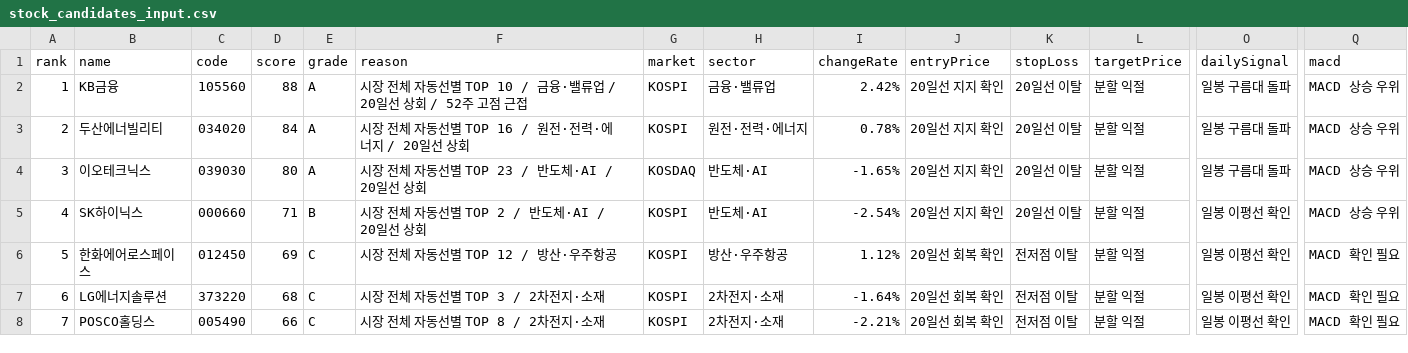
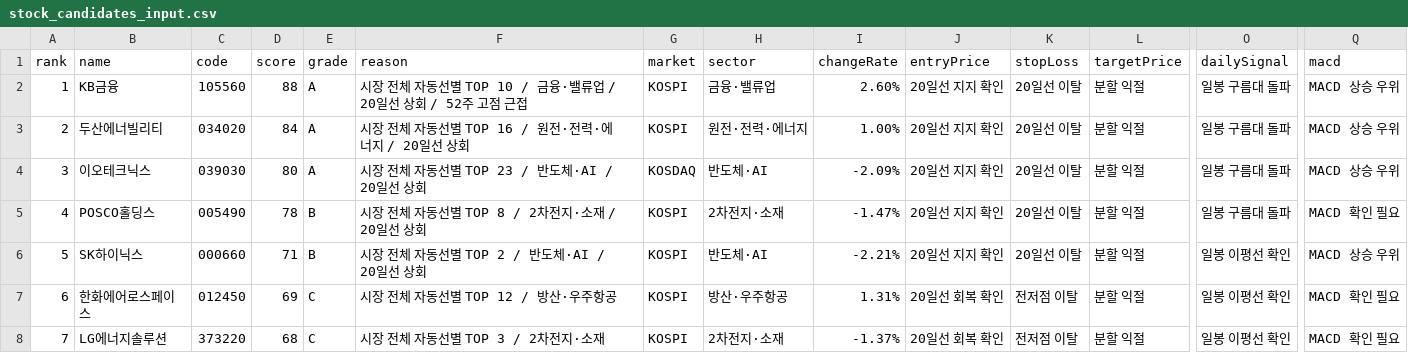
Before and after one commit to babbu28238/investment-json-data, a CSV file: stock_candidates_input.csv, drawn as a sheet; only a part is shown, gaps mark what is left out; the diff covers the shown part only; the diff names each change by its address in the sheet, - before the commit and + after, or states it on an @@ line.

```diff
--- a/stock_candidates_input.csv
+++ b/stock_candidates_input.csv
-I2 (changeRate): 2.42%
+I2 (changeRate): 2.60%
-I3 (changeRate): 0.78%
+I3 (changeRate): 1.00%
-I4 (changeRate): -1.65%
+I4 (changeRate): -2.09%
-B5 (name): SK하이닉스
+B5 (name): POSCO홀딩스
-C5 (code): 000660
+C5 (code): 005490
-D5 (score): 71
+D5 (score): 78
-F5 (reason): 시장 전체 자동선별 TOP 2 / 반도체·AI / 20일선 상회
+F5 (reason): 시장 전체 자동선별 TOP 8 / 2차전지·소재 / 20일선 상회
-H5 (sector): 반도체·AI
+H5 (sector): 2차전지·소재
-I5 (changeRate): -2.54%
+I5 (changeRate): -1.47%
-O5 (dailySignal): 일봉 이평선 확인
+O5 (dailySignal): 일봉 구름대 돌파
-Q5 (macd): MACD 상승 우위
+Q5 (macd): MACD 확인 필요
-B6 (name): 한화에어로스페이스
+B6 (name): SK하이닉스
-C6 (code): 012450
+C6 (code): 000660
-D6 (score): 69
+D6 (score): 71
-E6 (grade): C
+E6 (grade): B
-F6 (reason): 시장 전체 자동선별 TOP 12 / 방산·우주항공
+F6 (reason): 시장 전체 자동선별 TOP 2 / 반도체·AI / 20일선 상회
-H6 (sector): 방산·우주항공
+H6 (sector): 반도체·AI
-I6 (changeRate): 1.12%
+I6 (changeRate): -2.21%
-J6 (entryPrice): 20일선 회복 확인
+J6 (entryPrice): 20일선 지지 확인
-K6 (stopLoss): 전저점 이탈
+K6 (stopLoss): 20일선 이탈
-Q6 (macd): MACD 확인 필요
+Q6 (macd): MACD 상승 우위
-B7 (name): LG에너지솔루션
+B7 (name): 한화에어로스페이스
-C7 (code): 373220
+C7 (code): 012450
-D7 (score): 68
+D7 (score): 69
-F7 (reason): 시장 전체 자동선별 TOP 3 / 2차전지·소재
+F7 (reason): 시장 전체 자동선별 TOP 12 / 방산·우주항공
-H7 (sector): 2차전지·소재
+H7 (sector): 방산·우주항공
-I7 (changeRate): -1.64%
+I7 (changeRate): 1.31%
-B8 (name): POSCO홀딩스
+B8 (name): LG에너지솔루션
-C8 (code): 005490
+C8 (code): 373220
-D8 (score): 66
+D8 (score): 68
-F8 (reason): 시장 전체 자동선별 TOP 8 / 2차전지·소재
+F8 (reason): 시장 전체 자동선별 TOP 3 / 2차전지·소재
-I8 (changeRate): -2.21%
+I8 (changeRate): -1.37%
```
Also changed, not shown: 64 edited cells elsewhere in this file, report_hints.csv, supply_flow_input.csv, 29 other files.
